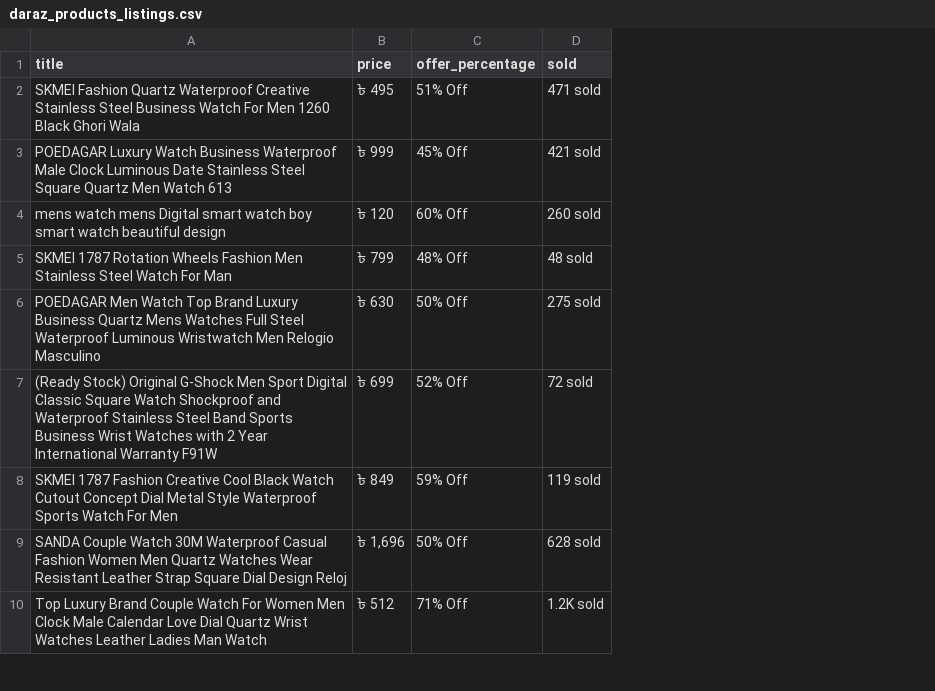
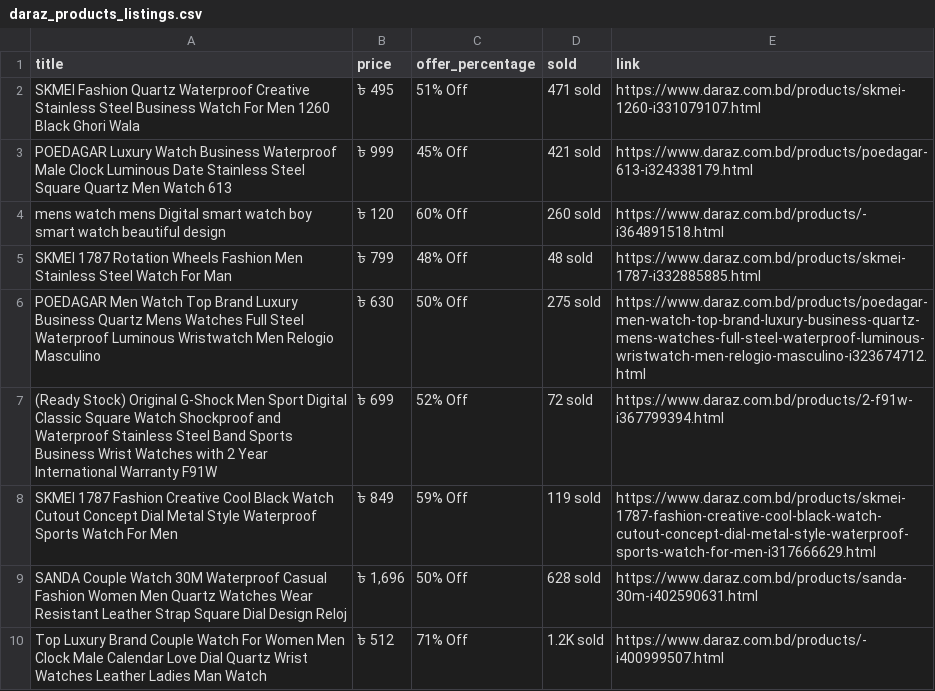
Before and after one commit to Shahriar-Ferdoush/BuyMeAtDaraz, a CSV file: buymeatdaraz/scrapper/output/daraz_products_listings.csv, drawn as a sheet; only a part is shown; the diff names each change by its address in the sheet, - before the commit and + after, or states it on an @@ line.

Commit message:
Daraz Extraction Working with links

```diff
--- a/buymeatdaraz/scrapper/output/daraz_products_listings.csv
+++ b/buymeatdaraz/scrapper/output/daraz_products_listings.csv
+column E (link), rows 2-10: https://www.daraz.com.bd/products/skmei-1260-i331079107.html | https://www.daraz.com.bd/products/poedagar-613-i324338179.html | https://www.daraz.com.bd/products/-i364891518.html | https://www.daraz.com.bd/products/skmei-1787-i332885885.html | https://www.daraz.com.bd/products/poedagar-men-watch-top-brand-luxury-business-quartz-mens-watches-full-steel-waterproof-luminous-wristwatch-men-relogio-masculino-i323674712.html | https://www.daraz.com.bd/products/2-f91w-i367799394.html | https://www.daraz.com.bd/products/skmei-1787-fashion-creative-cool-black-watch-cutout-concept-dial-metal-style-waterproof-sports-watch-for-men-i317666629.html | https://www.daraz.com.bd/products/sanda-30m-i402590631.html | https://www.daraz.com.bd/products/-i400999507.html
```
Also changed, not shown: 3 other files.
